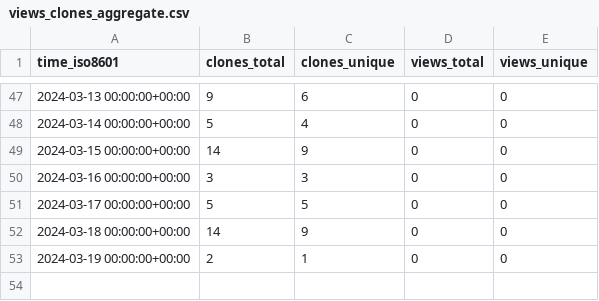
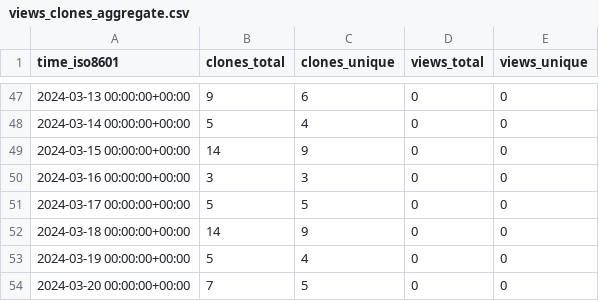
Before and after one commit to stablecaps/stablecaps-pycookiecutter-template, a CSV file: stablecaps/stablecaps-pycookiecutter-template/ghrs-data/views_clones_aggregate.csv, drawn as a sheet; only a part is shown, gaps mark what is left out.

```diff
--- a/stablecaps/stablecaps-pycookiecutter-template/ghrs-data/views_clones_aggregate.csv
+++ b/stablecaps/stablecaps-pycookiecutter-template/ghrs-data/views_clones_aggregate.csv
@@ -52,2 +52,3 @@ time_iso8601,clones_total,clones_unique,views_total,views_unique
 2024-03-18 00:00:00+00:00,14,9,0,0
-2024-03-19 00:00:00+00:00,2,1,0,0
+2024-03-19 00:00:00+00:00,5,4,0,0
+2024-03-20 00:00:00+00:00,7,5,0,0
```
Also changed, not shown: 1 other file.
